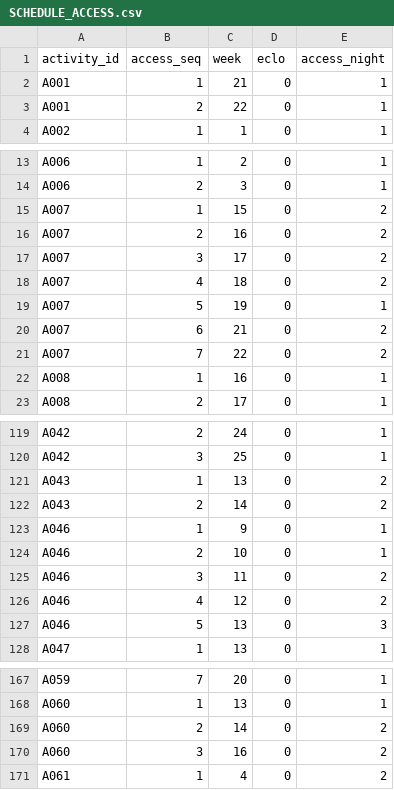
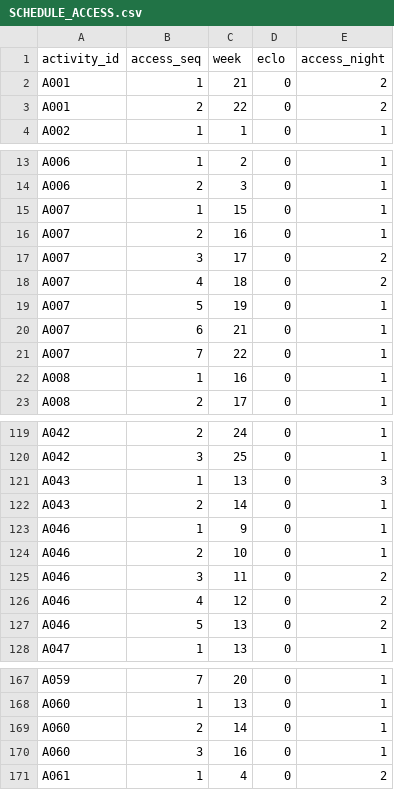
Before and after one commit to LinXiaoya0228/NebulaX-Top10, a CSV file: results/scenario_A/SCHEDULE_ACCESS.csv, drawn as a sheet; only a part is shown, gaps mark what is left out; the diff covers the shown part only.

```diff
--- a/results/scenario_A/SCHEDULE_ACCESS.csv
+++ b/results/scenario_A/SCHEDULE_ACCESS.csv
@@ -1,4 +1,4 @@
 activity_id,access_seq,week,eclo,access_night
-A001,1,21,0,1
-A001,2,22,0,1
+A001,1,21,0,2
+A001,2,22,0,2
 A002,1,1,0,1
@@ -14,4 +14,4 @@ A006,1,2,0,1
 A006,2,3,0,1
-A007,1,15,0,2
-A007,2,16,0,2
+A007,1,15,0,1
+A007,2,16,0,1
 A007,3,17,0,2
@@ -19,4 +19,4 @@ A007,4,18,0,2
 A007,5,19,0,1
-A007,6,21,0,2
-A007,7,22,0,2
+A007,6,21,0,1
+A007,7,22,0,1
 A008,1,16,0,1
@@ -120,4 +120,4 @@ A042,2,24,0,1
 A042,3,25,0,1
-A043,1,13,0,2
-A043,2,14,0,2
+A043,1,13,0,3
+A043,2,14,0,1
 A046,1,9,0,1
@@ -126,3 +126,3 @@ A046,3,11,0,2
 A046,4,12,0,2
-A046,5,13,0,3
+A046,5,13,0,2
 A047,1,13,0,1
@@ -168,4 +168,4 @@ A059,7,20,0,1
 A060,1,13,0,1
-A060,2,14,0,2
-A060,3,16,0,2
+A060,2,14,0,1
+A060,3,16,0,1
 A061,1,4,0,2
```
Also changed, not shown: 6 edited cells elsewhere in this file, results/scenario_B/RESULTS.csv, results/scenario_B/SCHEDULE_ACCESS.csv, 46 other files.
